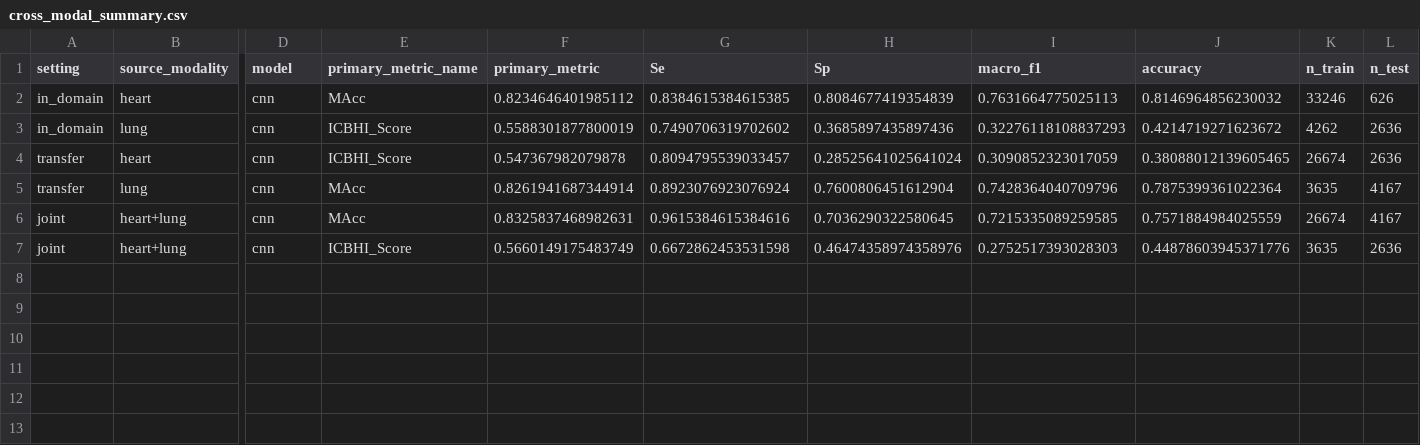
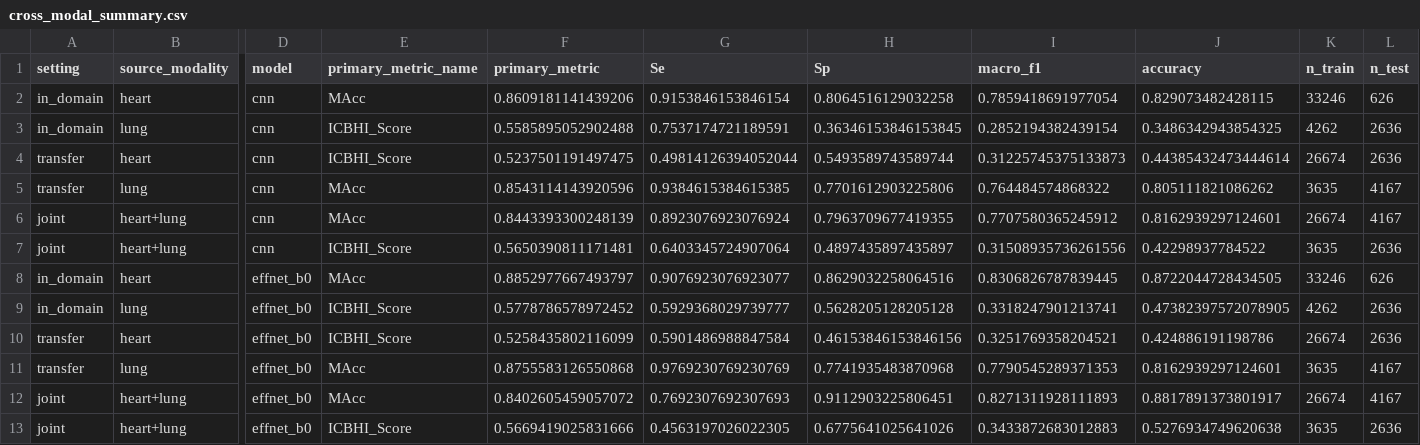
Before and after one commit to bigpurota/cardiorespiratory-sound-diagnosis, a CSV file: results/tables/cross_modal_summary.csv, drawn as a sheet; only a part is shown, gaps mark what is left out; rows hold the shown columns only; the diff names each change by its address in the sheet, - before the commit and + after, or states it on an @@ line.

Commit message:
feat: cross-modal results — asymmetric transfer + joint multitask (Spearman rho=0.60)

```diff
--- a/results/tables/cross_modal_summary.csv
+++ b/results/tables/cross_modal_summary.csv
-F2 (primary_metric): 0.8234646401985112
+F2 (primary_metric): 0.8609181141439206
-G2 (Se): 0.8384615384615385
+G2 (Se): 0.9153846153846154
-H2 (Sp): 0.8084677419354839
+H2 (Sp): 0.8064516129032258
-I2 (macro_f1): 0.7631664775025113
+I2 (macro_f1): 0.7859418691977054
-J2 (accuracy): 0.8146964856230032
+J2 (accuracy): 0.829073482428115
-F3 (primary_metric): 0.5588301877800019
+F3 (primary_metric): 0.5585895052902488
-G3 (Se): 0.7490706319702602
+G3 (Se): 0.7537174721189591
-H3 (Sp): 0.3685897435897436
+H3 (Sp): 0.36346153846153845
-I3 (macro_f1): 0.32276118108837293
+I3 (macro_f1): 0.2852194382439154
-J3 (accuracy): 0.4214719271623672
+J3 (accuracy): 0.3486342943854325
-F4 (primary_metric): 0.547367982079878
+F4 (primary_metric): 0.5237501191497475
-G4 (Se): 0.8094795539033457
+G4 (Se): 0.49814126394052044
-H4 (Sp): 0.28525641025641024
+H4 (Sp): 0.5493589743589744
-I4 (macro_f1): 0.3090852323017059
+I4 (macro_f1): 0.31225745375133873
-J4 (accuracy): 0.38088012139605465
+J4 (accuracy): 0.44385432473444614
-F5 (primary_metric): 0.8261941687344914
+F5 (primary_metric): 0.8543114143920596
-G5 (Se): 0.8923076923076924
+G5 (Se): 0.9384615384615385
-H5 (Sp): 0.7600806451612904
+H5 (Sp): 0.7701612903225806
-I5 (macro_f1): 0.7428364040709796
+I5 (macro_f1): 0.764484574868322
-J5 (accuracy): 0.7875399361022364
+J5 (accuracy): 0.805111821086262
-F6 (primary_metric): 0.8325837468982631
+F6 (primary_metric): 0.8443393300248139
-G6 (Se): 0.9615384615384616
+G6 (Se): 0.8923076923076924
-H6 (Sp): 0.7036290322580645
+H6 (Sp): 0.7963709677419355
-I6 (macro_f1): 0.7215335089259585
+I6 (macro_f1): 0.7707580365245912
-J6 (accuracy): 0.7571884984025559
+J6 (accuracy): 0.8162939297124601
-F7 (primary_metric): 0.5660149175483749
+F7 (primary_metric): 0.5650390811171481
-G7 (Se): 0.6672862453531598
+G7 (Se): 0.6403345724907064
-H7 (Sp): 0.46474358974358976
+H7 (Sp): 0.4897435897435897
-I7 (macro_f1): 0.2752517393028303
+I7 (macro_f1): 0.31508935736261556
-J7 (accuracy): 0.44878603945371776
+J7 (accuracy): 0.42298937784522
+row 8: in_domain | heart | effnet_b0 | MAcc | 0.8852977667493797 | 0.9076923076923077 | 0.8629032258064516 | 0.8306826787839445 | 0.8722044728434505 | 33246 | 626
+row 9: in_domain | lung | effnet_b0 | ICBHI_Score | 0.5778786578972452 | 0.5929368029739777 | 0.5628205128205128 | 0.3318247901213741 | 0.47382397572078905 | 4262 | 2636
+row 10: transfer | heart | effnet_b0 | ICBHI_Score | 0.5258435802116099 | 0.5901486988847584 | 0.46153846153846156 | 0.3251769358204521 | 0.424886191198786 | 26674 | 2636
+row 11: transfer | lung | effnet_b0 | MAcc | 0.8755583126550868 | 0.9769230769230769 | 0.7741935483870968 | 0.7790545289371353 | 0.8162939297124601 | 3635 | 4167
+row 12: joint | heart+lung | effnet_b0 | MAcc | 0.8402605459057072 | 0.7692307692307693 | 0.9112903225806451 | 0.8271311928111893 | 0.8817891373801917 | 26674 | 4167
+row 13: joint | heart+lung | effnet_b0 | ICBHI_Score | 0.5669419025831666 | 0.4563197026022305 | 0.6775641025641026 | 0.3433872683012883 | 0.5276934749620638 | 3635 | 2636
```
Also changed, not shown: 2 other files.
